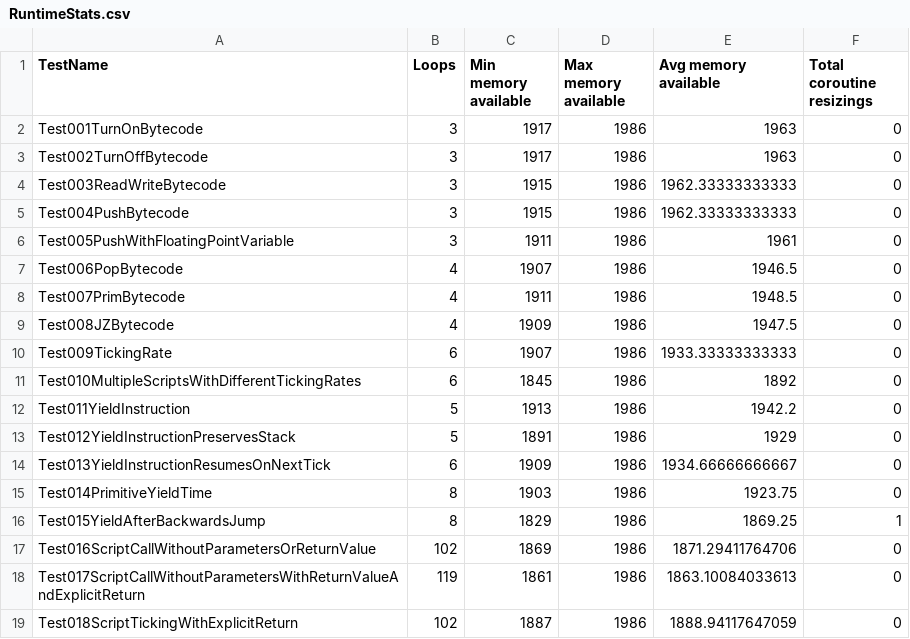
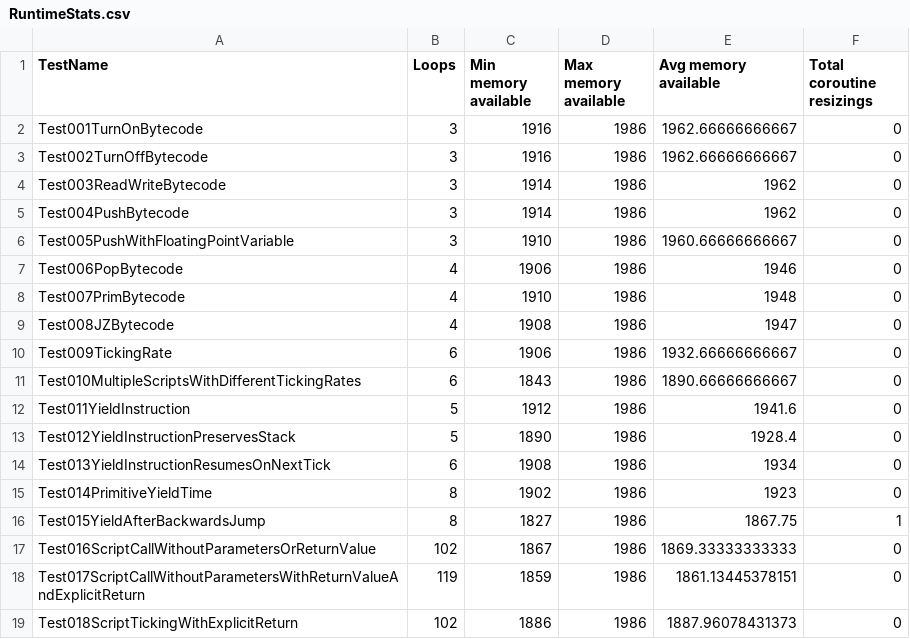
Before and after one commit to GIRA/PhysicalBits, a CSV file: c++/Simulator/SimulatorTest/TestFiles/RuntimeStats.csv, drawn as a sheet; only a part is shown; the diff covers the shown part only.

```diff
--- a/c++/Simulator/SimulatorTest/TestFiles/RuntimeStats.csv
+++ b/c++/Simulator/SimulatorTest/TestFiles/RuntimeStats.csv
@@ -1,19 +1,19 @@
 TestName,Loops,Min memory available,Max memory available,Avg memory available,Total coroutine resizings
-Test001TurnOnBytecode,3,1917,1986,1963,0
-Test002TurnOffBytecode,3,1917,1986,1963,0
-Test003ReadWriteBytecode,3,1915,1986,1962.33333333333,0
-Test004PushBytecode,3,1915,1986,1962.33333333333,0
-Test005PushWithFloatingPointVariable,3,1911,1986,1961,0
-Test006PopBytecode,4,1907,1986,1946.5,0
-Test007PrimBytecode,4,1911,1986,1948.5,0
-Test008JZBytecode,4,1909,1986,1947.5,0
-Test009TickingRate,6,1907,1986,1933.33333333333,0
-Test010MultipleScriptsWithDifferentTickingRates,6,1845,1986,1892,0
-Test011YieldInstruction,5,1913,1986,1942.2,0
-Test012YieldInstructionPreservesStack,5,1891,1986,1929,0
-Test013YieldInstructionResumesOnNextTick,6,1909,1986,1934.66666666667,0
-Test014PrimitiveYieldTime,8,1903,1986,1923.75,0
-Test015YieldAfterBackwardsJump,8,1829,1986,1869.25,1
-Test016ScriptCallWithoutParametersOrReturnValue,102,1869,1986,1871.29411764706,0
-Test017ScriptCallWithoutParametersWithReturnValueAndExplicitReturn,119,1861,1986,1863.10084033613,0
-Test018ScriptTickingWithExplicitReturn,102,1887,1986,1888.94117647059,0
+Test001TurnOnBytecode,3,1916,1986,1962.66666666667,0
+Test002TurnOffBytecode,3,1916,1986,1962.66666666667,0
+Test003ReadWriteBytecode,3,1914,1986,1962,0
+Test004PushBytecode,3,1914,1986,1962,0
+Test005PushWithFloatingPointVariable,3,1910,1986,1960.66666666667,0
+Test006PopBytecode,4,1906,1986,1946,0
+Test007PrimBytecode,4,1910,1986,1948,0
+Test008JZBytecode,4,1908,1986,1947,0
+Test009TickingRate,6,1906,1986,1932.66666666667,0
+Test010MultipleScriptsWithDifferentTickingRates,6,1843,1986,1890.66666666667,0
+Test011YieldInstruction,5,1912,1986,1941.6,0
+Test012YieldInstructionPreservesStack,5,1890,1986,1928.4,0
+Test013YieldInstructionResumesOnNextTick,6,1908,1986,1934,0
+Test014PrimitiveYieldTime,8,1902,1986,1923,0
+Test015YieldAfterBackwardsJump,8,1827,1986,1867.75,1
+Test016ScriptCallWithoutParametersOrReturnValue,102,1867,1986,1869.33333333333,0
+Test017ScriptCallWithoutParametersWithReturnValueAndExplicitReturn,119,1859,1986,1861.13445378151,0
+Test018ScriptTickingWithExplicitReturn,102,1886,1986,1887.96078431373,0
```
Also changed, not shown: 152 edited cells elsewhere in this file, 2 other files.
